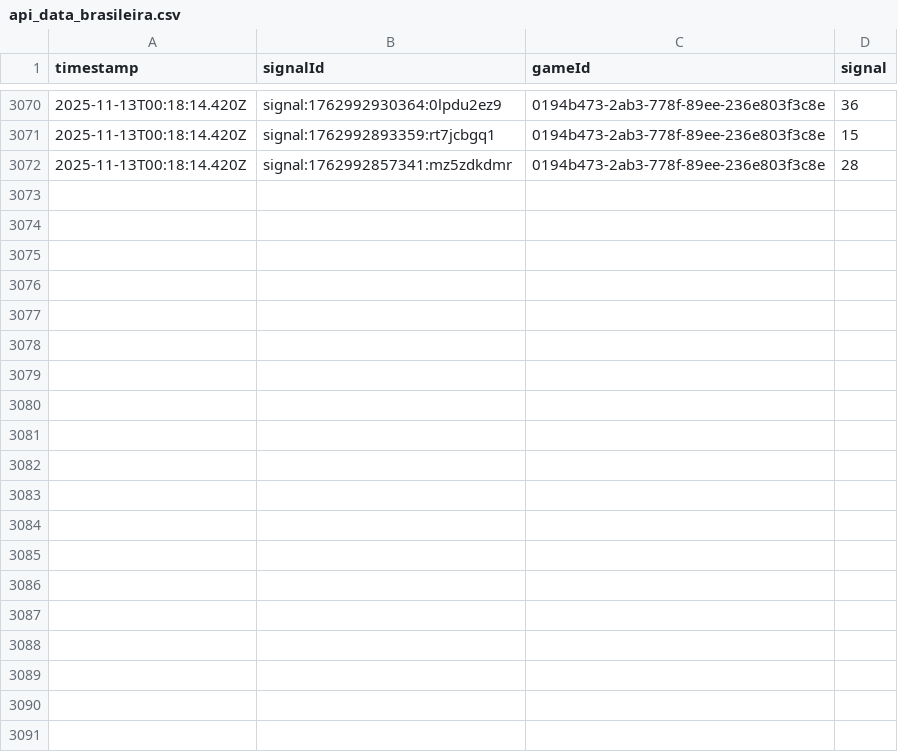
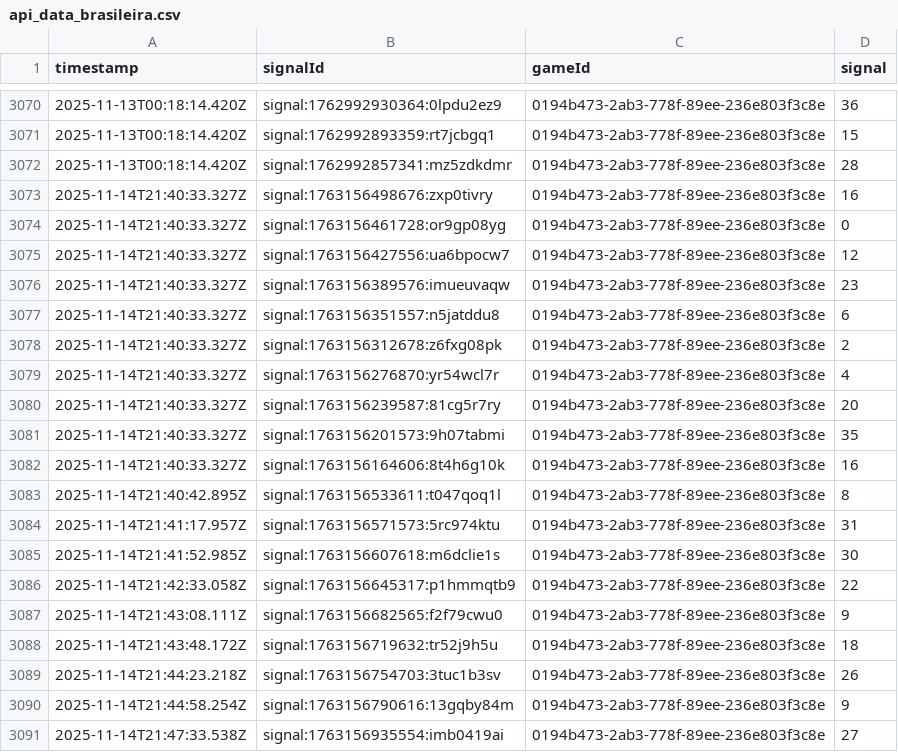
Before and after one commit to programadorFB/roleta3, a CSV file: api_data_brasileira.csv, drawn as a sheet; only a part is shown, gaps mark what is left out; the diff covers the shown part only.

```diff
--- a/api_data_brasileira.csv
+++ b/api_data_brasileira.csv
@@ -3072 +3072,20 @@ timestamp,signalId,gameId,signal
 2025-11-13T00:18:14.420Z,signal:1762992857341:mz5zdkdmr,0194b473-2ab3-778f-89ee-236e803f3c8e,28
+2025-11-14T21:40:33.327Z,signal:1763156498676:zxp0tivry,0194b473-2ab3-778f-89ee-236e803f3c8e,16
+2025-11-14T21:40:33.327Z,signal:1763156461728:or9gp08yg,0194b473-2ab3-778f-89ee-236e803f3c8e,0
+2025-11-14T21:40:33.327Z,signal:1763156427556:ua6bpocw7,0194b473-2ab3-778f-89ee-236e803f3c8e,12
+2025-11-14T21:40:33.327Z,signal:1763156389576:imueuvaqw,0194b473-2ab3-778f-89ee-236e803f3c8e,23
+2025-11-14T21:40:33.327Z,signal:1763156351557:n5jatddu8,0194b473-2ab3-778f-89ee-236e803f3c8e,6
+2025-11-14T21:40:33.327Z,signal:1763156312678:z6fxg08pk,0194b473-2ab3-778f-89ee-236e803f3c8e,2
+2025-11-14T21:40:33.327Z,signal:1763156276870:yr54wcl7r,0194b473-2ab3-778f-89ee-236e803f3c8e,4
+2025-11-14T21:40:33.327Z,signal:1763156239587:81cg5r7ry,0194b473-2ab3-778f-89ee-236e803f3c8e,20
+2025-11-14T21:40:33.327Z,signal:1763156201573:9h07tabmi,0194b473-2ab3-778f-89ee-236e803f3c8e,35
+2025-11-14T21:40:33.327Z,signal:1763156164606:8t4h6g10k,0194b473-2ab3-778f-89ee-236e803f3c8e,16
+2025-11-14T21:40:42.895Z,signal:1763156533611:t047qoq1l,0194b473-2ab3-778f-89ee-236e803f3c8e,8
+2025-11-14T21:41:17.957Z,signal:1763156571573:5rc974ktu,0194b473-2ab3-778f-89ee-236e803f3c8e,31
+2025-11-14T21:41:52.985Z,signal:1763156607618:m6dclie1s,0194b473-2ab3-778f-89ee-236e803f3c8e,30
+2025-11-14T21:42:33.058Z,signal:1763156645317:p1hmmqtb9,0194b473-2ab3-778f-89ee-236e803f3c8e,22
+2025-11-14T21:43:08.111Z,signal:1763156682565:f2f79cwu0,0194b473-2ab3-778f-89ee-236e803f3c8e,9
+2025-11-14T21:43:48.172Z,signal:1763156719632:tr52j9h5u,0194b473-2ab3-778f-89ee-236e803f3c8e,18
+2025-11-14T21:44:23.218Z,signal:1763156754703:3tuc1b3sv,0194b473-2ab3-778f-89ee-236e803f3c8e,26
+2025-11-14T21:44:58.254Z,signal:1763156790616:13gqby84m,0194b473-2ab3-778f-89ee-236e803f3c8e,9
+2025-11-14T21:47:33.538Z,signal:1763156935554:imb0419ai,0194b473-2ab3-778f-89ee-236e803f3c8e,27
```
Also changed, not shown: 12 added rows elsewhere in this file, api_data_immersive.csv, api_data_speed.csv, 4 other files.
